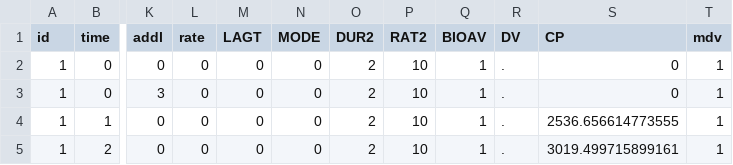
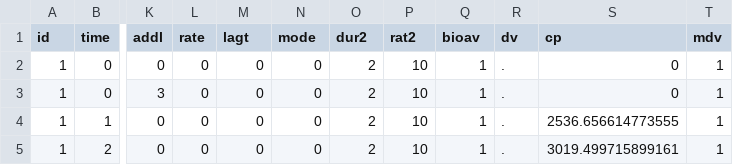
Before and after one commit to stjordanis/Pumas.jl, a CSV file: examples/event_data/data1.csv, drawn as a sheet; only a part is shown, gaps mark what is left out; the diff names each change by its address in the sheet, - before the commit and + after, or states it on an @@ line.

```diff
--- a/examples/event_data/data1.csv
+++ b/examples/event_data/data1.csv
-M1: LAGT
+M1: lagt
-N1: MODE
+N1: mode
-O1: DUR2
+O1: dur2
-P1: RAT2
+P1: rat2
-Q1: BIOAV
+Q1: bioav
-R1: DV
+R1: dv
-S1: CP
+S1: cp
```
Also changed, not shown: examples/event_data/data10.csv, examples/event_data/data11.csv, 49 other files.
